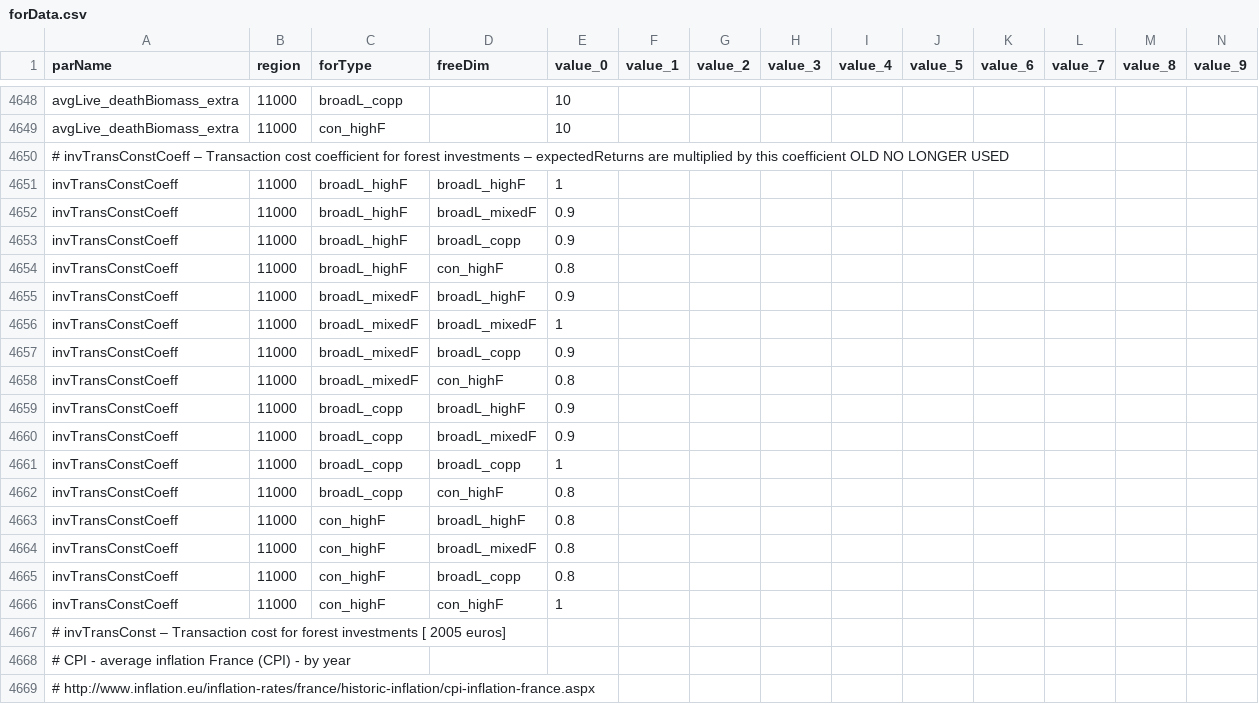
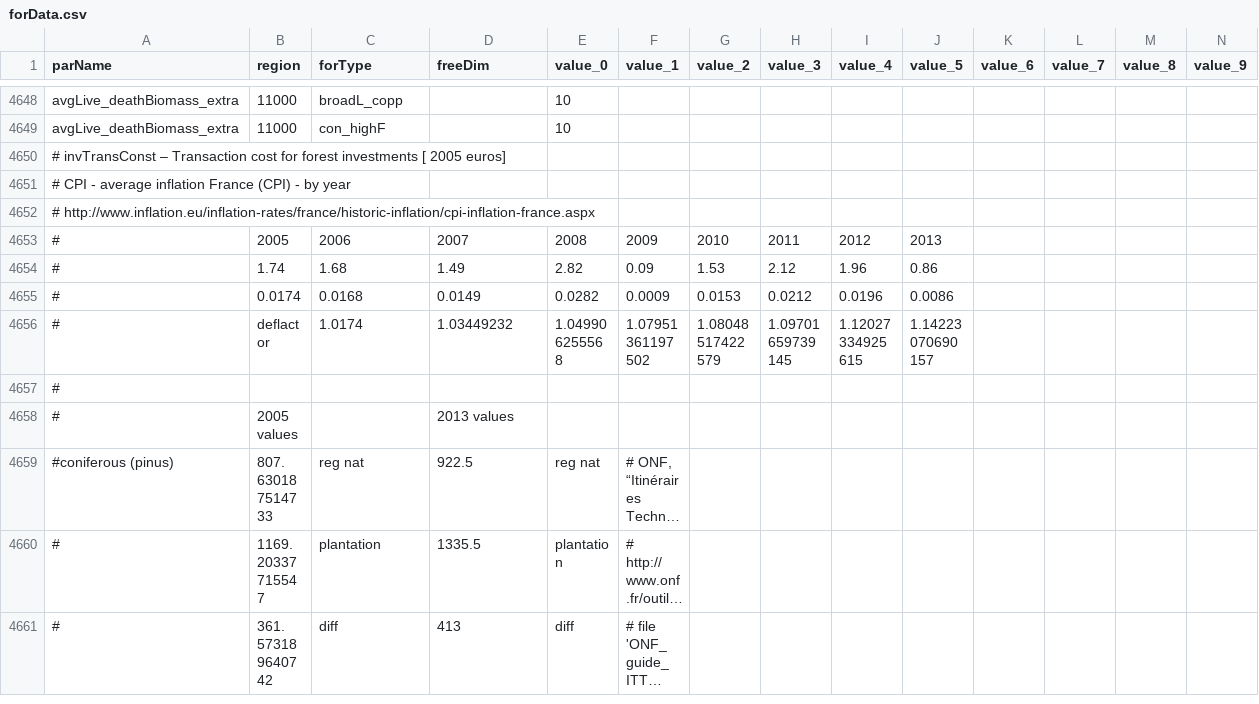
Before and after one commit to LEFNancy/ffsm_pp, a CSV file: 00_private/2015_oracle/data/cachedInput/forData.csv, drawn as a sheet; only a part is shown, gaps mark what is left out; the shorter side is filled out with more unchanged rows; long unchanged cells end in …; rows hold the shown columns only; the diff covers the shown part only; the diff names each change by its address in the sheet, - before the commit and + after, or states it on an @@ line.

Commit message:
Updated ffsmInput_2015_oracle.ods to work with the latest source code and updated output verbosity codes.
In the input file added the settings (unused here) corresponding to the latest features added at source code level and refactored the input file
to use the new explicit ovverriding tables for each scenario. These should not have consequences in the output. In the same file, removed all the
sa scenarios except those to determine the price vs physical impact of cc.
The vebosity codes has been updated so that detailed forest and product output can be printed without printing all the ascii grid maps if one wish.

```diff
--- a/00_private/2015_oracle/data/cachedInput/forData.csv
+++ b/00_private/2015_oracle/data/cachedInput/forData.csv
-row 4650: # invTransConstCoeff – Transaction cost coefficient for forest investments – expectedReturns are multiplied by this coefficient OLD NO LONGER USED
-row 4651: invTransConstCoeff | 11000 | broadL_highF | broadL_highF | 1
-row 4652: invTransConstCoeff | 11000 | broadL_highF | broadL_mixedF | 0.9
-row 4653: invTransConstCoeff | 11000 | broadL_highF | broadL_copp | 0.9
-row 4654: invTransConstCoeff | 11000 | broadL_highF | con_highF | 0.8
-row 4655: invTransConstCoeff | 11000 | broadL_mixedF | broadL_highF | 0.9
-row 4656: invTransConstCoeff | 11000 | broadL_mixedF | broadL_mixedF | 1
-row 4657: invTransConstCoeff | 11000 | broadL_mixedF | broadL_copp | 0.9
-row 4658: invTransConstCoeff | 11000 | broadL_mixedF | con_highF | 0.8
-row 4659: invTransConstCoeff | 11000 | broadL_copp | broadL_highF | 0.9
-row 4660: invTransConstCoeff | 11000 | broadL_copp | broadL_mixedF | 0.9
-row 4661: invTransConstCoeff | 11000 | broadL_copp | broadL_copp | 1
-row 4662: invTransConstCoeff | 11000 | broadL_copp | con_highF | 0.8
-row 4663: invTransConstCoeff | 11000 | con_highF | broadL_highF | 0.8
-row 4664: invTransConstCoeff | 11000 | con_highF | broadL_mixedF | 0.8
-row 4665: invTransConstCoeff | 11000 | con_highF | broadL_copp | 0.8
-row 4666: invTransConstCoeff | 11000 | con_highF | con_highF | 1
```
Also changed, not shown: 16 edited cells elsewhere in this file, 00_private/2015_oracle/data/cachedInput/prodData.csv, 10 other files.
